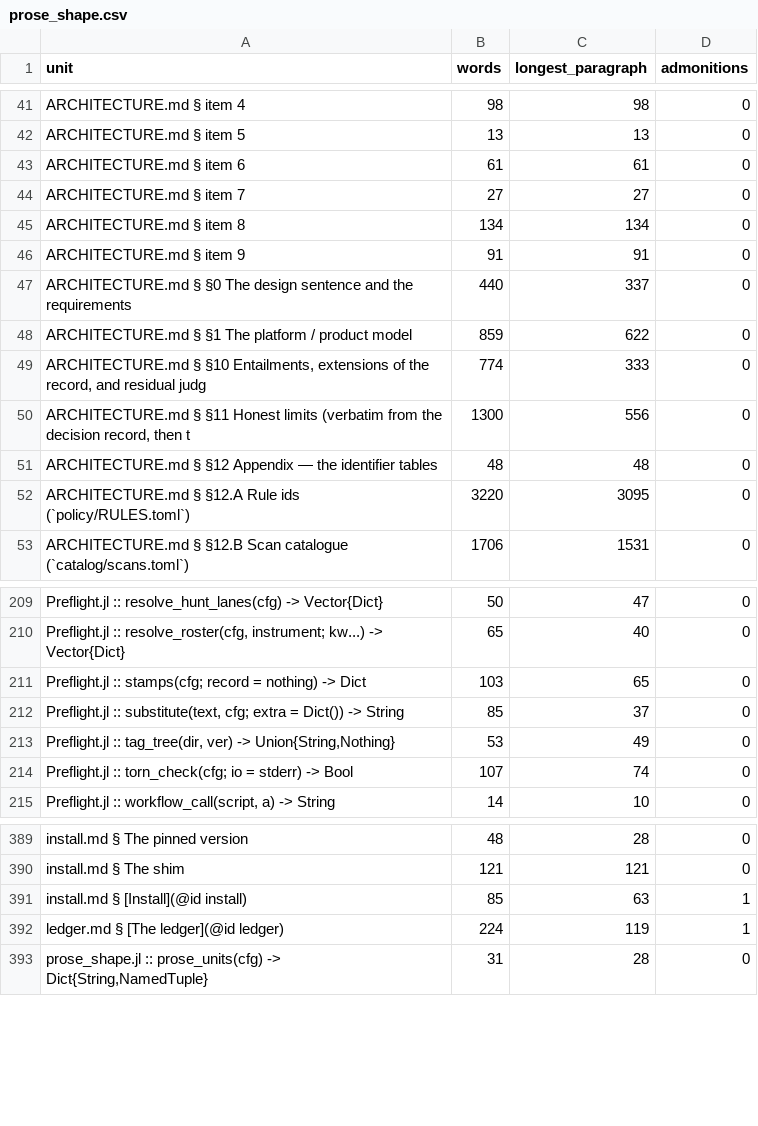
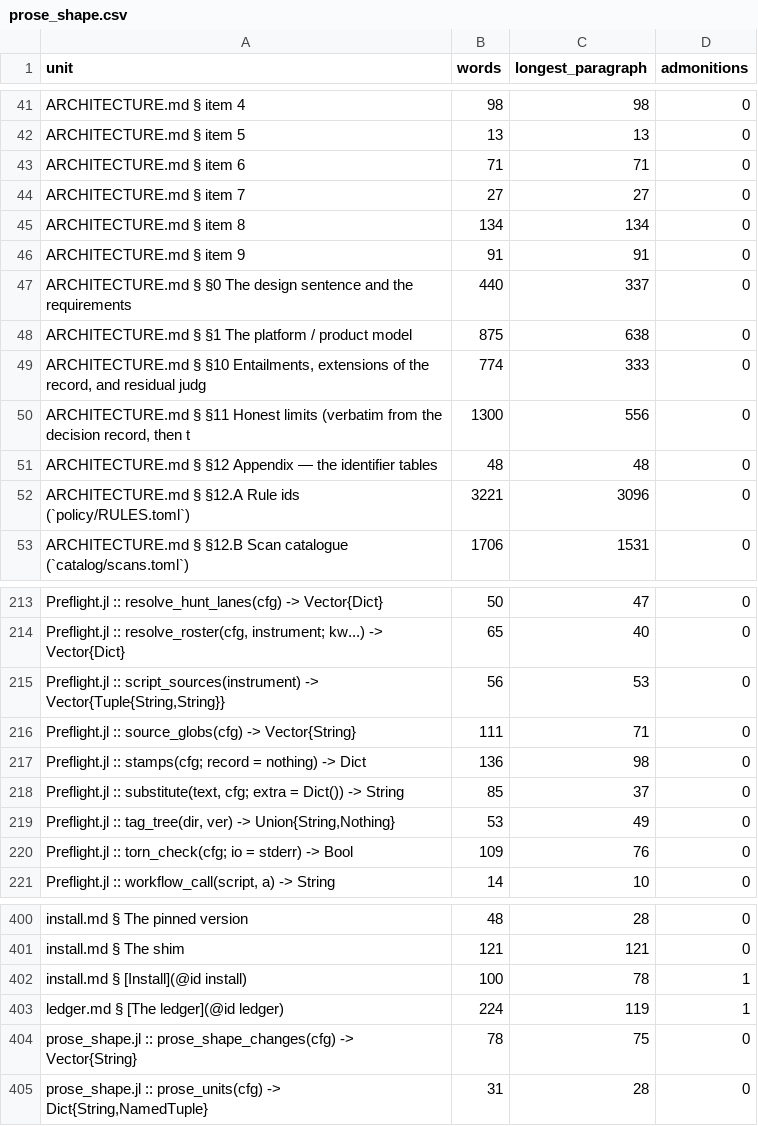
Before and after one commit to GrigorySarnitsky/GBGCodingTools.jl, a CSV file: docs/prose_shape.csv, drawn as a sheet; only a part is shown, gaps mark what is left out; the diff covers the shown part only.

```diff
--- a/docs/prose_shape.csv
+++ b/docs/prose_shape.csv
@@ -42,3 +42,3 @@ unit,words,longest_paragraph,admonitions
 "ARCHITECTURE.md § item 5",13,13,0
-"ARCHITECTURE.md § item 6",61,61,0
+"ARCHITECTURE.md § item 6",71,71,0
 "ARCHITECTURE.md § item 7",27,27,0
@@ -47,3 +47,3 @@ unit,words,longest_paragraph,admonitions
 "ARCHITECTURE.md § §0 The design sentence and the requirements",440,337,0
-"ARCHITECTURE.md § §1 The platform / product model",859,622,0
+"ARCHITECTURE.md § §1 The platform / product model",875,638,0
 "ARCHITECTURE.md § §10 Entailments, extensions of the record, and residual judg",774,333,0
@@ -51,3 +51,3 @@ unit,words,longest_paragraph,admonitions
 "ARCHITECTURE.md § §12 Appendix — the identifier tables",48,48,0
-"ARCHITECTURE.md § §12.A Rule ids (`policy/RULES.toml`)",3220,3095,0
+"ARCHITECTURE.md § §12.A Rule ids (`policy/RULES.toml`)",3221,3096,0
 "ARCHITECTURE.md § §12.B Scan catalogue (`catalog/scans.toml`)",1706,1531,0
@@ -210,6 +214,8 @@ unit,words,longest_paragraph,admonitions
 "Preflight.jl :: resolve_roster(cfg, instrument; kw...) -> Vector{Dict}",65,40,0
-"Preflight.jl :: stamps(cfg; record = nothing) -> Dict",103,65,0
+"Preflight.jl :: script_sources(instrument) -> Vector{Tuple{String,String}}",56,53,0
+"Preflight.jl :: source_globs(cfg) -> Vector{String}",111,71,0
+"Preflight.jl :: stamps(cfg; record = nothing) -> Dict",136,98,0
 "Preflight.jl :: substitute(text, cfg; extra = Dict()) -> String",85,37,0
 "Preflight.jl :: tag_tree(dir, ver) -> Union{String,Nothing}",53,49,0
-"Preflight.jl :: torn_check(cfg; io = stderr) -> Bool",107,74,0
+"Preflight.jl :: torn_check(cfg; io = stderr) -> Bool",109,76,0
 "Preflight.jl :: workflow_call(script, a) -> String",14,10,0
@@ -390,4 +401,5 @@ unit,words,longest_paragraph,admonitions
 "install.md § The shim",121,121,0
-"install.md § [Install](@id install)",85,63,1
+"install.md § [Install](@id install)",100,78,1
 "ledger.md § [The ledger](@id ledger)",224,119,1
+"prose_shape.jl :: prose_shape_changes(cfg) -> Vector{String}",78,75,0
 "prose_shape.jl :: prose_units(cfg) -> Dict{String,NamedTuple}",31,28,0
```
Also changed, not shown: 12 added rows, 3 removed rows and 33 edited cells elsewhere in this file.
